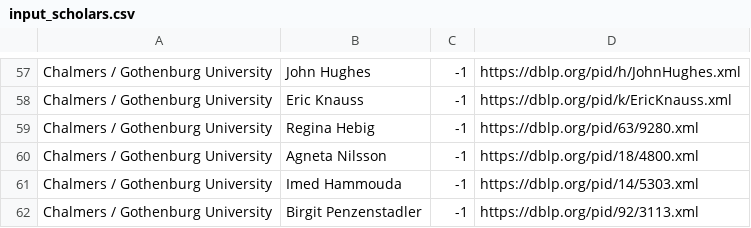
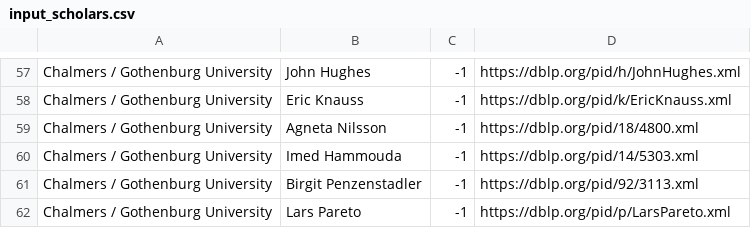
Before and after one commit to mrksbrg/SE-Achievements, a CSV file: input_scholars.csv, drawn as a sheet; only a part is shown, gaps mark what is left out; the shorter side is filled out with more unchanged rows.

Commit message:
Remove Regina

```diff
--- a/input_scholars.csv
+++ b/input_scholars.csv
@@ -58,3 +58,2 @@ Chalmers / Gothenburg University,John Hughes,-1,https://dblp.org/pid/h/JohnHughe
 Chalmers / Gothenburg University,Eric Knauss,-1,https://dblp.org/pid/k/EricKnauss.xml
-Chalmers / Gothenburg University,Regina Hebig,-1,https://dblp.org/pid/63/9280.xml
 Chalmers / Gothenburg University,Agneta Nilsson,-1,https://dblp.org/pid/18/4800.xml
```
